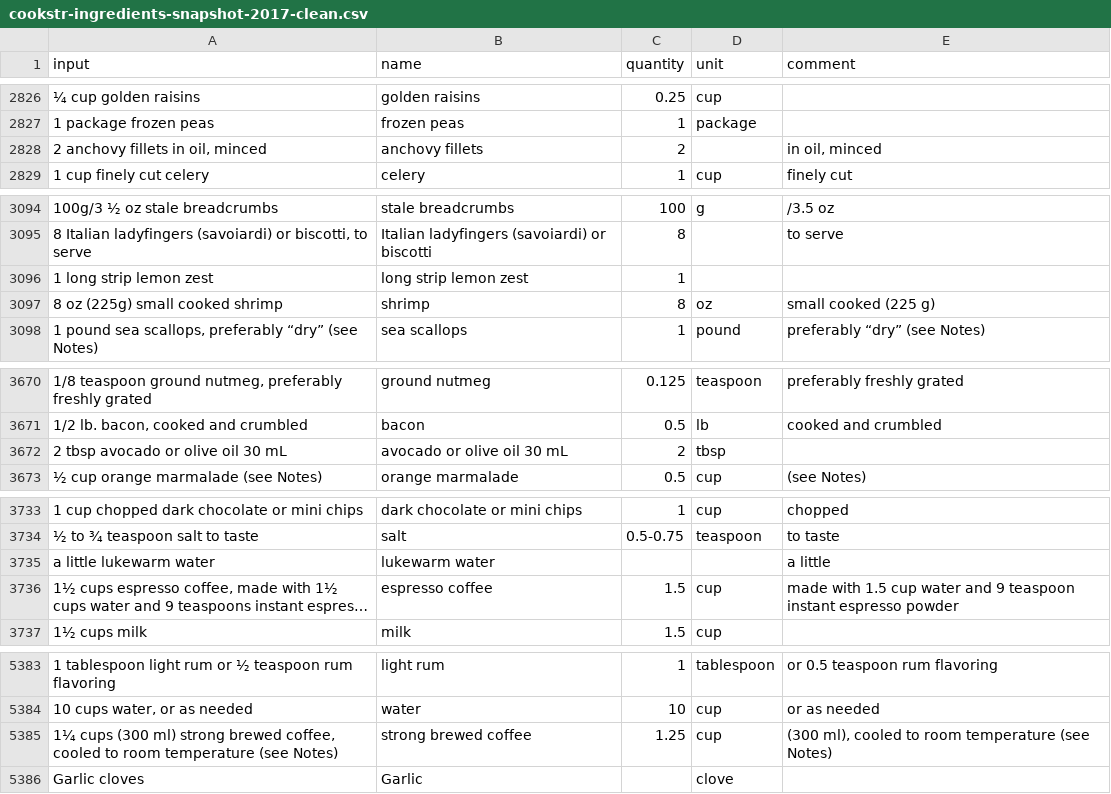
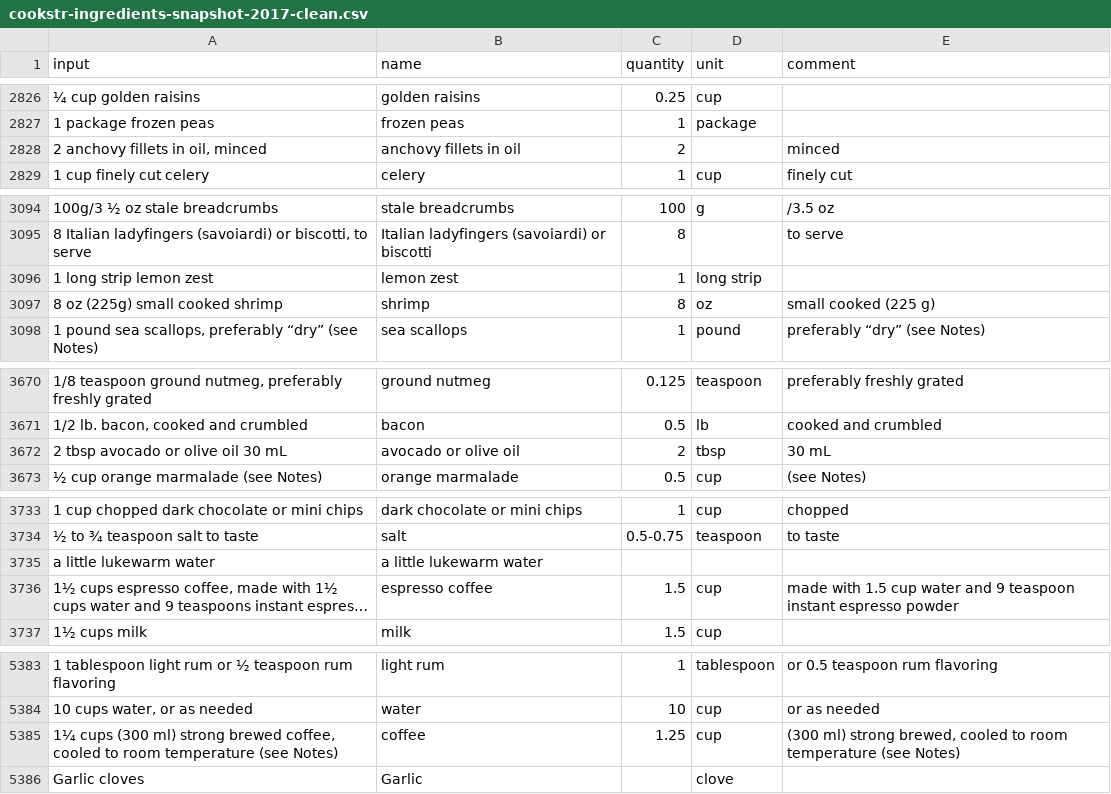
Before and after one commit to strangetom/ingredient-parser, a CSV file: train/data/cookstr/cookstr-ingredients-snapshot-2017-clean.csv, drawn as a sheet; only a part is shown, gaps mark what is left out; long unchanged cells end in …; the diff covers the shown part only; the diff names each change by its address in the sheet, - before the commit and + after, or states it on an @@ line.

```diff
--- a/train/data/cookstr/cookstr-ingredients-snapshot-2017-clean.csv
+++ b/train/data/cookstr/cookstr-ingredients-snapshot-2017-clean.csv
-B2828 (name): anchovy fillets
+B2828 (name): anchovy fillets in oil
-E2828 (comment): in oil, minced
+E2828 (comment): minced
-B3096 (name): long strip lemon zest
+B3096 (name): lemon zest
-D3096 (unit): (empty)
+D3096 (unit): long strip
-B3672 (name): avocado or olive oil 30 mL
+B3672 (name): avocado or olive oil
-E3672 (comment): (empty)
+E3672 (comment): 30 mL
-B3735 (name): lukewarm water
+B3735 (name): a little lukewarm water
-E3735 (comment): a little
+E3735 (comment): (empty)
-B5385 (name): strong brewed coffee
+B5385 (name): coffee
-E5385 (comment): (300 ml), cooled to…
+E5385 (comment): (300 ml) strong brewed, cooled to…
```
Also changed, not shown: 17 edited cells elsewhere in this file.
